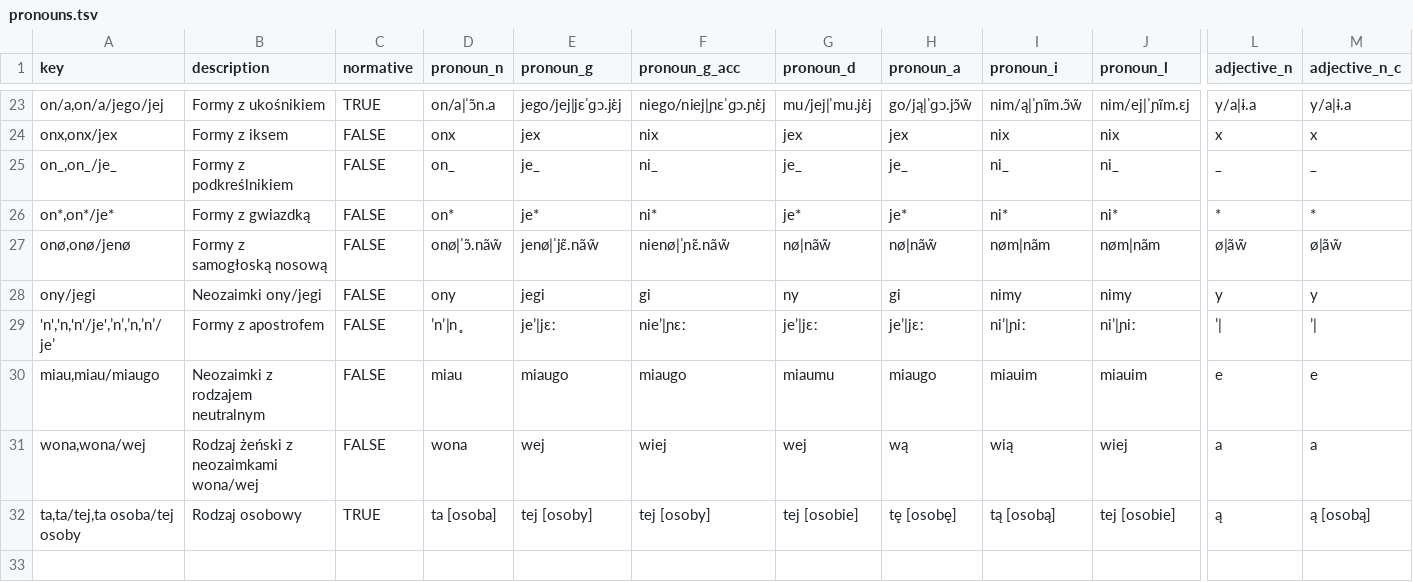
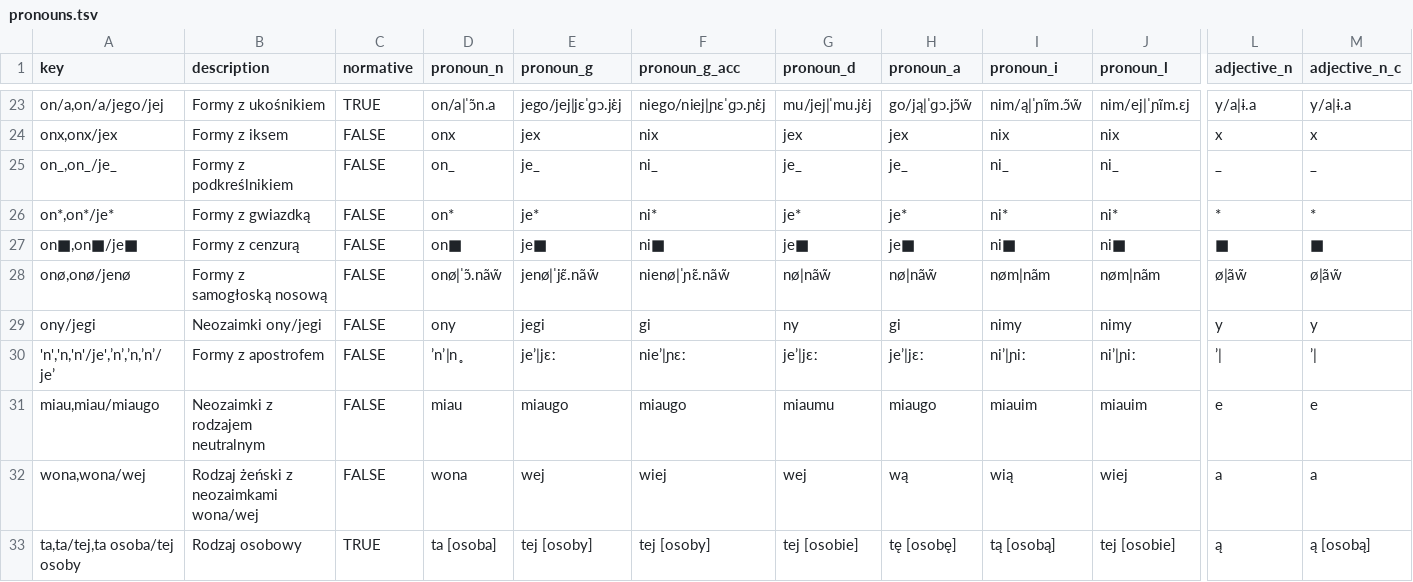
Before and after one commit to tutking24/pronounspage, a TSV file: locale/pl/pronouns/pronouns.tsv, drawn as a sheet; only a part is shown, gaps mark what is left out; rows hold the shown columns only; the diff names each change by its address in the sheet, - before the commit and + after, or states it on an @@ line.

Commit message:
[pl][pronouns] on■

```diff
--- a/locale/pl/pronouns/pronouns.tsv
+++ b/locale/pl/pronouns/pronouns.tsv
+row 27: on■,on■/je■ | Formy z cenzurą | FALSE | on■ | je■ | ni■ | je■ | je■ | ni■ | ni■ | ■ | ■
```
Also changed, not shown: locale/pl/pronouns/pronounGroups.tsv.
